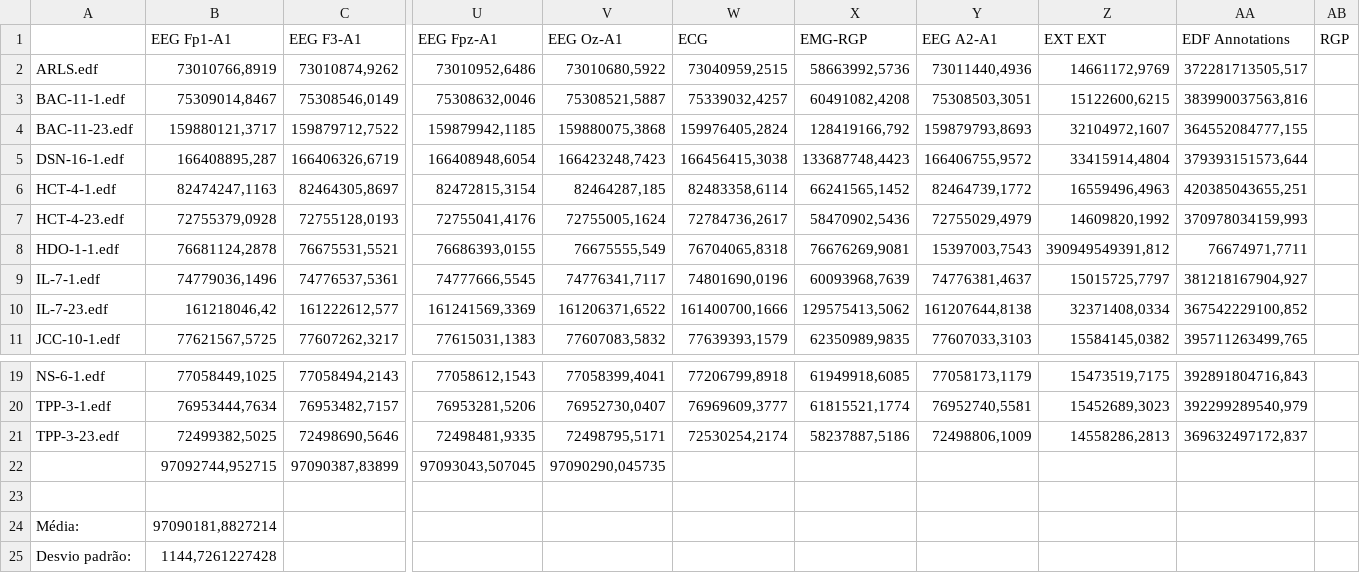
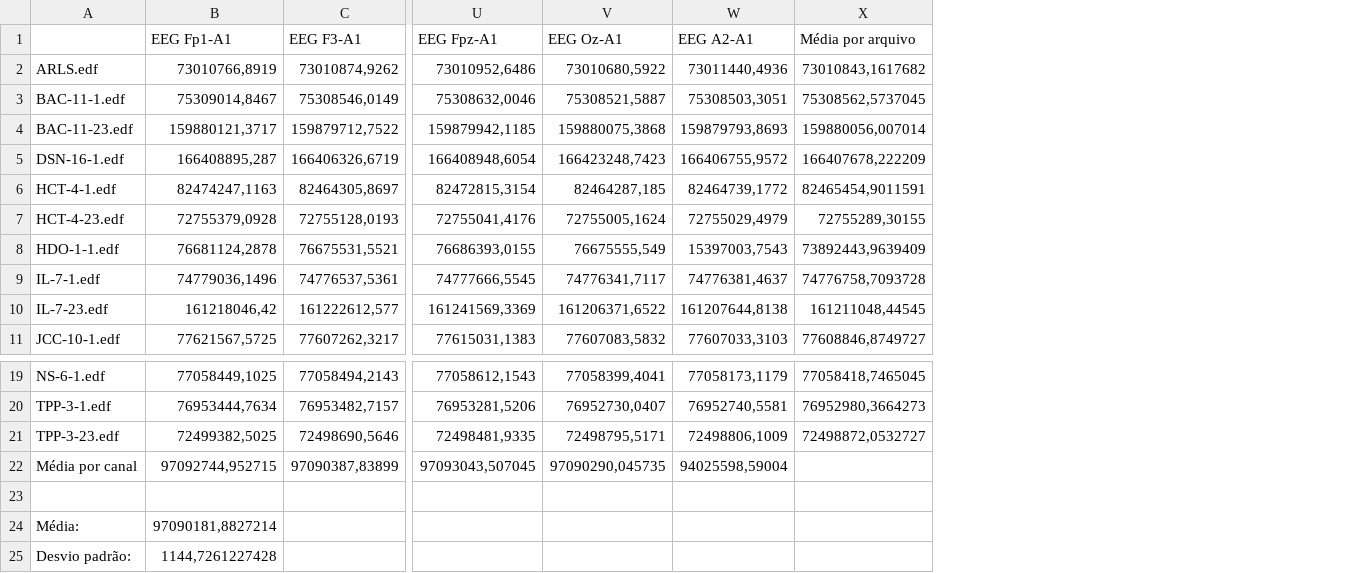
Before and after one commit to lab-neuro-comp/SST, a CSV file: data/ns/EEG/edf/data.csv, drawn as a sheet; only a part is shown, gaps mark what is left out; removed rows and columns are numbered as before the commit, all else as after; the diff names each change by its address in the sheet, - before the commit and + after, or states it on an @@ line.

Commit message:
Updating power table

```diff
--- a/data/ns/EEG/edf/data.csv
+++ b/data/ns/EEG/edf/data.csv
-column W (ECG), rows 2-11: 73040959,2515 | 75339032,4257 | 159976405,2824 | 166456415,3038 | 82483358,6114 | 72784736,2617 | 76704065,8318 | 74801690,0196 | 161400700,1666 | 77639393,1579; rows 19-21: 77206799,8918 | 76969609,3777 | 72530254,2174
-column X (EMG-RGP), rows 2-11: 58663992,5736 | 60491082,4208 | 128419166,792 | 133687748,4423 | 66241565,1452 | 58470902,5436 | 76676269,9081 | 60093968,7639 | 129575413,5062 | 62350989,9835; rows 19-21: 61949918,6085 | 61815521,1774 | 58237887,5186
-column Z (EXT EXT), rows 2-11: 14661172,9769 | 15122600,6215 | 32104972,1607 | 33415914,4804 | 16559496,4963 | 14609820,1992 | 390949549391,812 | 15015725,7797 | 32371408,0334 | 15584145,0382; rows 19-21: 15473519,7175 | 15452689,3023 | 14558286,2813
-column AA (EDF Annotations), rows 2-11: 372281713505,517 | 383990037563,816 | 364552084777,155 | 379393151573,644 | 420385043655,251 | 370978034159,993 | 76674971,7711 | 381218167904,927 | 367542229100,852 | 395711263499,765; rows 19-21: 392891804716,843 | 392299289540,979 | 369632497172,837
-column AB (RGP), empty
+column X (Média por arquivo), rows 2-11: 73010843,1617682 | 75308562,5737045 | 159880056,007014 | 166407678,222209 | 82465454,9011591 | 72755289,30155 | 73892443,9639409 | 74776758,7093728 | 161211048,44545 | 77608846,8749727; rows 19-21: 77058418,7465045 | 76952980,3664273 | 72498872,0532727
-A22: (empty)
+A22: Média por canal
-W22 (EEG A2-A1): (empty)
+W22 (EEG A2-A1): 94025598,59004
```
